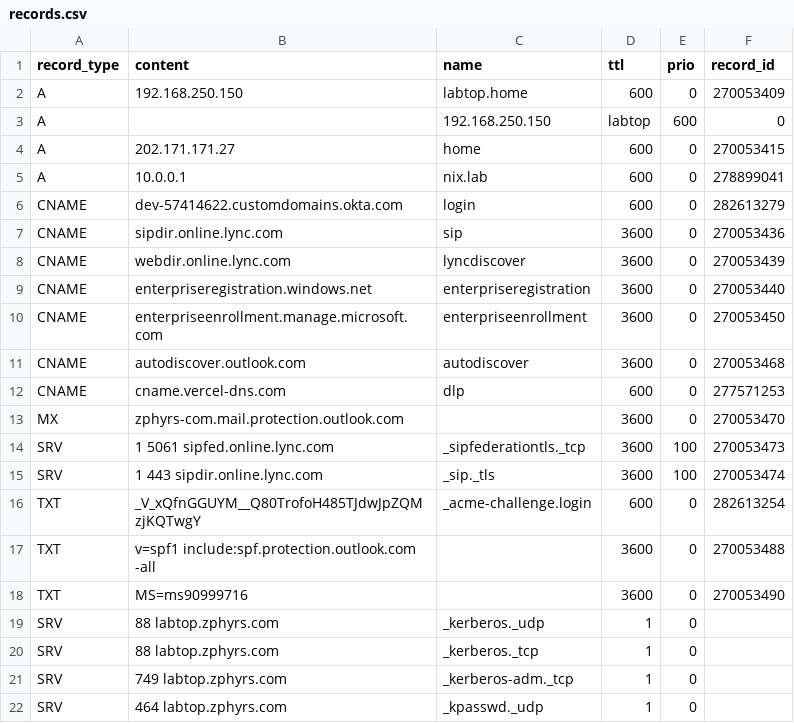
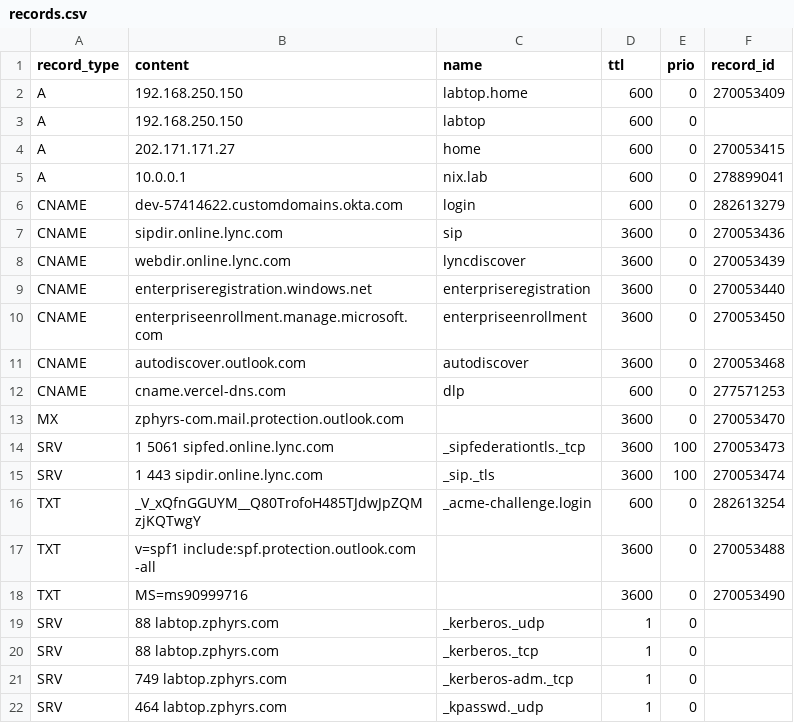
Before and after one commit to jxg81/dns-manager, a CSV file: domains/zphyrs.com/records.csv, drawn as a sheet.

Commit message:
Fix typo

```diff
--- a/domains/zphyrs.com/records.csv
+++ b/domains/zphyrs.com/records.csv
@@ -2,3 +2,3 @@ record_type,content,name,ttl,prio,record_id
 A,192.168.250.150,labtop.home,600,0,270053409
-A,,192.168.250.150,labtop,600,0,
+A,192.168.250.150,labtop,600,0,
 A,202.171.171.27,home,600,0,270053415
```
